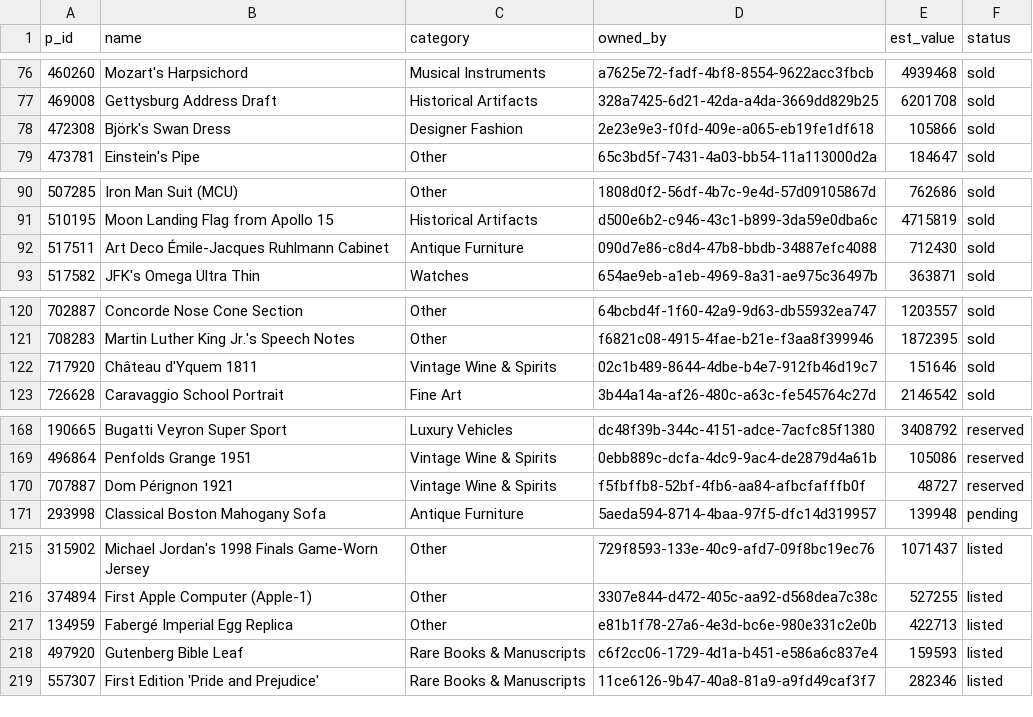
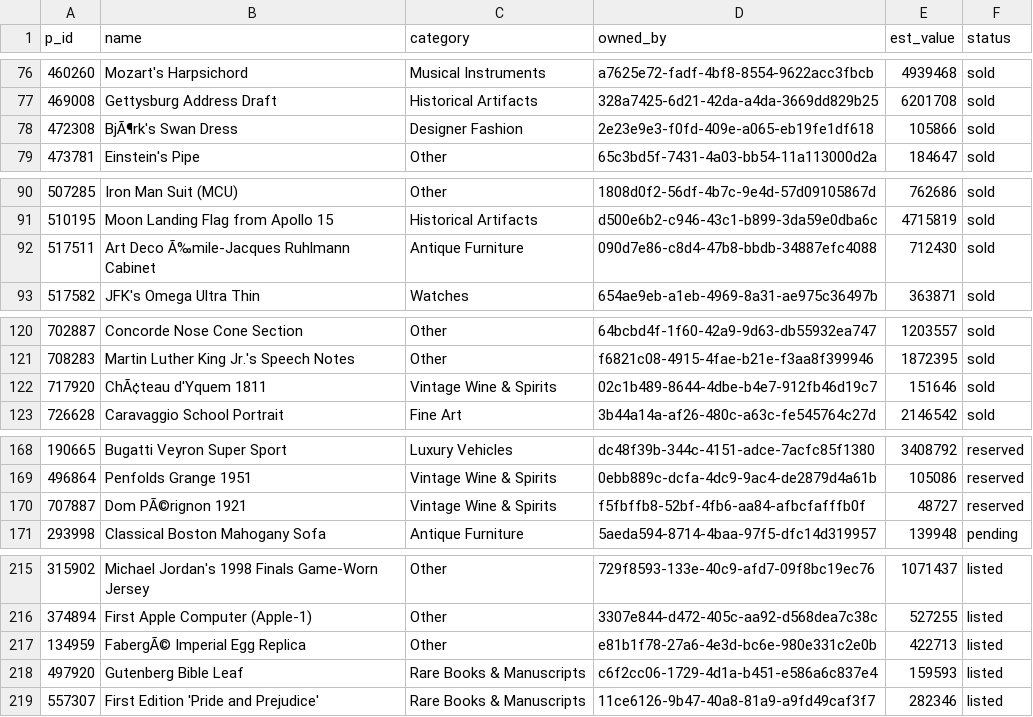
Before and after one commit to HildoBijl/sqltutor, a CSV file: src/mockData/tables/products/full.csv, drawn as a sheet; only a part is shown, gaps mark what is left out; the diff covers the shown part only; the diff names each change by its address in the sheet, - before the commit and + after, or states it on an @@ line.

```diff
--- a/src/mockData/tables/products/full.csv
+++ b/src/mockData/tables/products/full.csv
-B78 (name): Björk's Swan Dress
+B78 (name): BjÃ¶rk's Swan Dress
-B92 (name): Art Deco Émile-Jacques Ruhlmann Cabinet
+B92 (name): Art Deco Ã‰mile-Jacques Ruhlmann Cabinet
-B122 (name): Château d'Yquem 1811
+B122 (name): ChÃ¢teau d'Yquem 1811
-B170 (name): Dom Pérignon 1921
+B170 (name): Dom PÃ©rignon 1921
-B217 (name): Fabergé Imperial Egg Replica
+B217 (name): FabergÃ© Imperial Egg Replica
```
Also changed, not shown: 21 edited cells elsewhere in this file, src/mockData/tables/products/small.csv, 2 other files.
